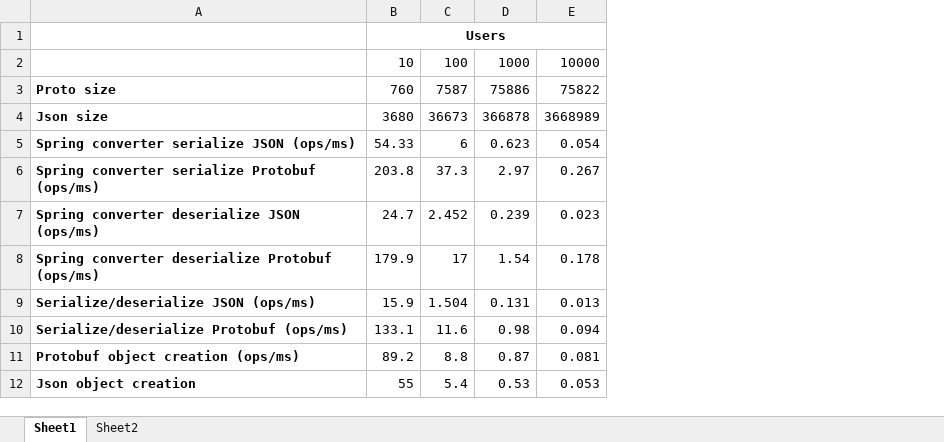
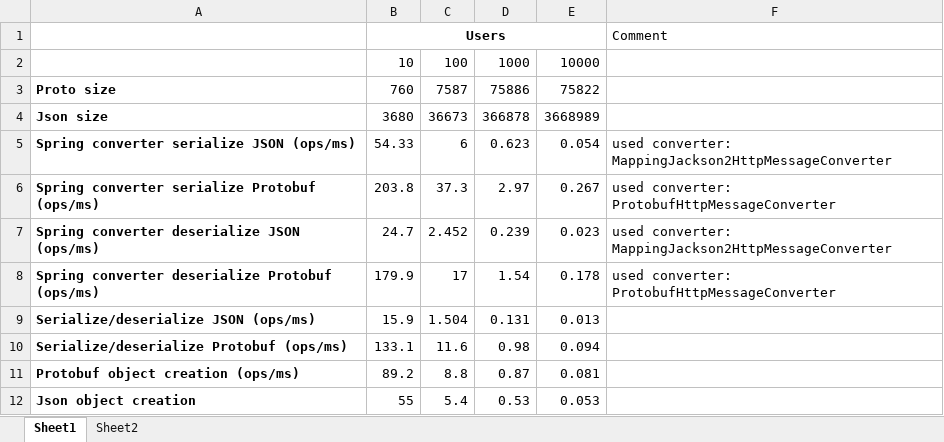
Before and after one commit to jwistrom/protobuf-benchmark, an Excel workbook: Protobuf_benchmark_summary.xlsx, sheet Sheet1, drawn as a sheet; values as stored, in another font and other column widths than the file's, no borders; the diff names each change by its address in the sheet, - before the commit and + after, or states it on an @@ line.

Commit message:
format excel sheet

```diff
--- a/Protobuf_benchmark_summary.xlsx (sheet Sheet1)
+++ b/Protobuf_benchmark_summary.xlsx (sheet Sheet1)
+column F, rows 1-8: Comment |  |  |  | used converter: MappingJackson2HttpMessageConverter | used converter: ProtobufHttpMessageConverter | used converter: MappingJackson2HttpMessageConverter | used converter: ProtobufHttpMessageConverter
```
Also changed, not shown: charts or pictures, 1 other file.
